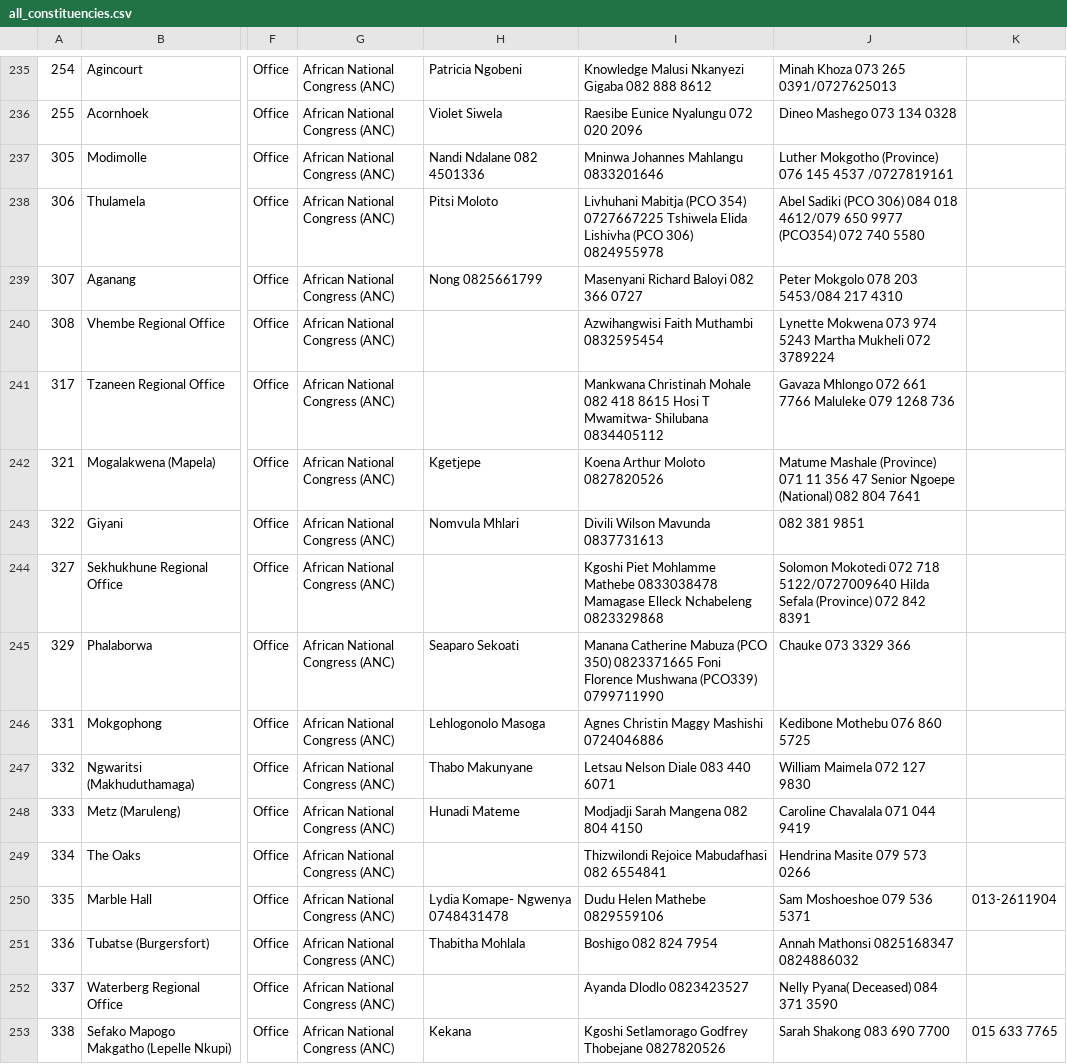
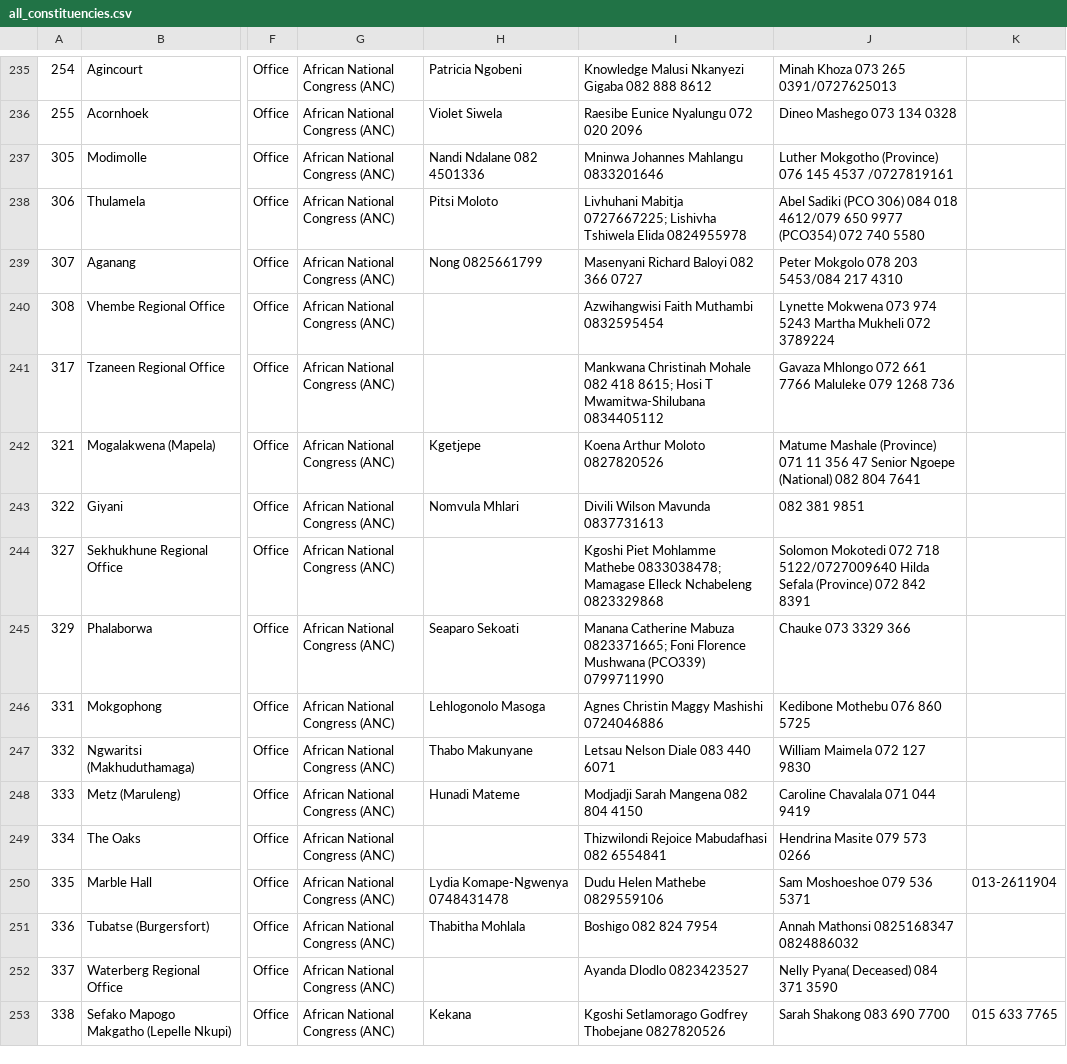
Before and after one commit to mysociety/pombola, a CSV file: pombola/south_africa/data/constituencies_and_offices/all_constituencies.csv, drawn as a sheet; only a part is shown, gaps mark what is left out; the diff covers the shown part only; the diff names each change by its address in the sheet, - before the commit and + after, or states it on an @@ line.

Commit message:
Small corrections to names to help parsing

```diff
--- a/pombola/south_africa/data/constituencies_and_offices/all_constituencies.csv
+++ b/pombola/south_africa/data/constituencies_and_offices/all_constituencies.csv
-I238: Livhuhani Mabitja (PCO 354) 0727667225 Tshiwela Elida Lishivha (PCO 306) 0824955978
+I238: Livhuhani Mabitja 0727667225; Lishivha Tshiwela Elida 0824955978
-I241: …082 418 8615 Hosi T Mwamitwa- Shilubana 0834405112
+I241: …082 418 8615; Hosi T Mwamitwa-Shilubana 0834405112
-I244: …Mohlamme Mathebe 0833038478 Mamagase Elleck…
+I244: …Mohlamme Mathebe 0833038478; Mamagase Elleck…
-I245: …Catherine Mabuza (PCO 350) 0823371665 Foni Florence…
+I245: …Catherine Mabuza 0823371665; Foni Florence…
-H250: Lydia Komape- Ngwenya 0748431478
+H250: Lydia Komape-Ngwenya 0748431478
```
Also changed, not shown: 38 edited cells elsewhere in this file.
